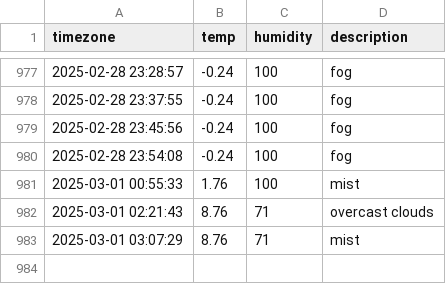
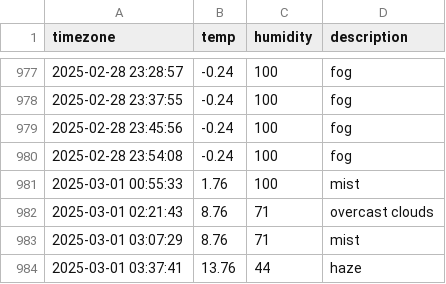
Before and after one commit to ssb0502/seoul_weather, a CSV file: seoul_weather.csv, drawn as a sheet; only a part is shown, gaps mark what is left out; the diff names each change by its address in the sheet, - before the commit and + after, or states it on an @@ line.

```diff
--- a/seoul_weather.csv
+++ b/seoul_weather.csv
+row 984: 2025-03-01 03:37:41 | 13.76 | 44 | haze
```
